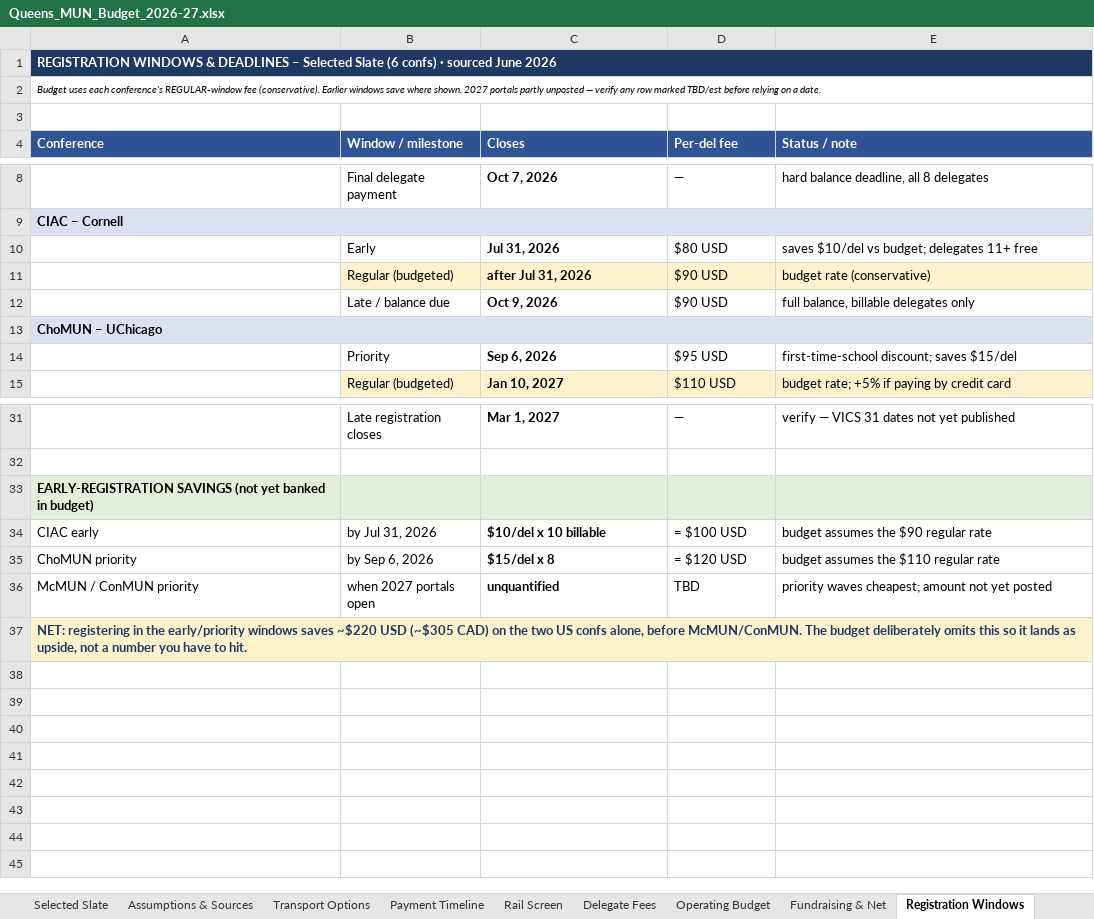
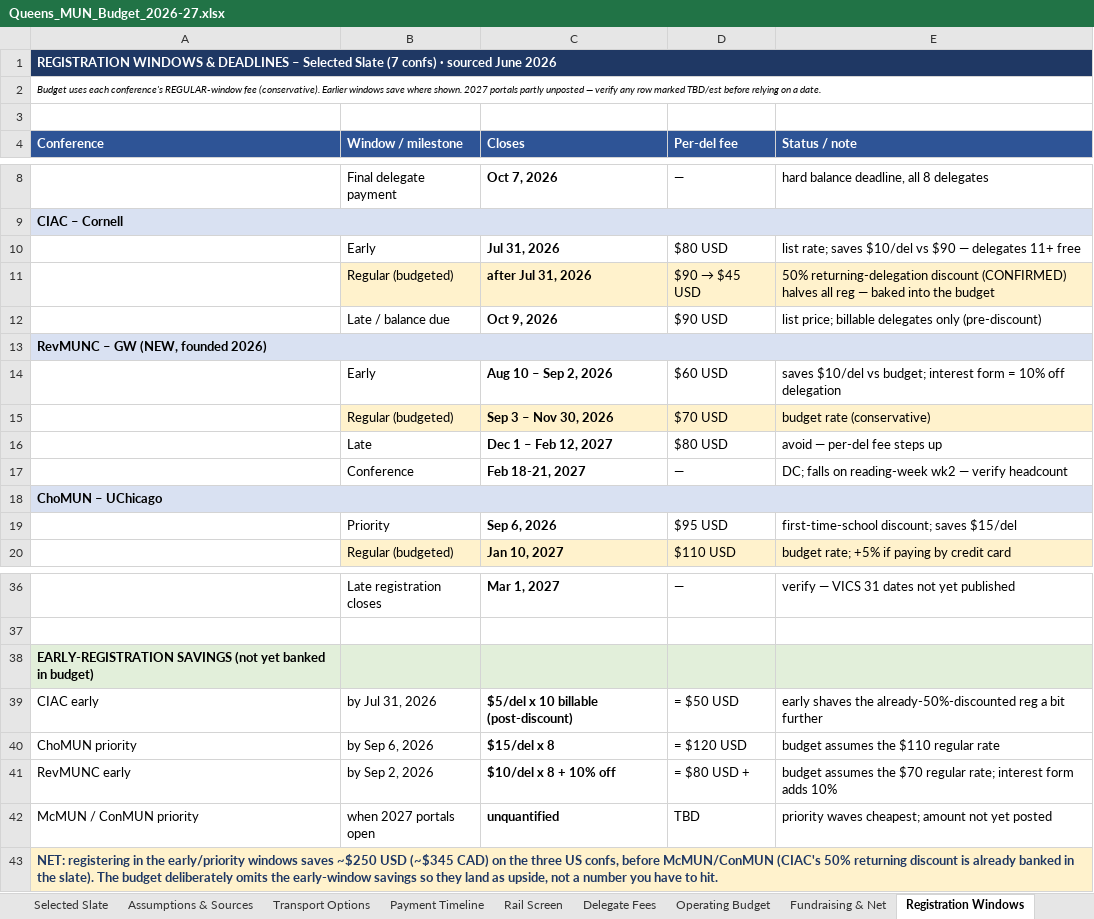
Before and after one commit to queensu-mun/qmun-hub, an Excel workbook: budget/Queens_MUN_Budget_2026-27.xlsx, sheet Registration Windows, drawn as a sheet; only a part is shown, gaps mark what is left out; values as stored, in another font and other column widths than the file's, no borders; formulas without a stored value are shown as written; addresses are those after the commit; the diff names each change by its address in the sheet, - before the commit and + after, or states it on an @@ line.

```diff
--- a/budget/Queens_MUN_Budget_2026-27.xlsx (sheet Registration Windows)
+++ b/budget/Queens_MUN_Budget_2026-27.xlsx (sheet Registration Windows)
-A1 (Conference): …Selected Slate (6 confs) ·…
+A1 (Conference): …Selected Slate (7 confs) ·…
-E10 (Status / note): saves $10/del vs budget; delegates 11+…
+E10 (Status / note): list rate; saves $10/del vs $90 — delegates 11+…
@@ D11 (Per-del fee): $90 USD → $90 → $45 USD @@
-E11 (Status / note): budget rate (conservative)
+E11 (Status / note): 50% returning-delegation discount (CONFIRMED) halves all reg — baked into the budget
-E12 (Status / note): full balance, billable delegates only
+E12 (Status / note): list price; billable delegates only (pre-discount)
+row 13: RevMUNC – GW (NEW, founded 2026)
+row 14:  | Early | Aug 10 – Sep 2, 2026 | $60 USD | saves $10/del vs budget; interest form = 10% off delegation
+row 15:  | Regular (budgeted) | Sep 3 – Nov 30, 2026 | $70 USD | budget rate (conservative)
+row 16:  | Late | Dec 1 – Feb 12, 2027 | $80 USD | avoid — per-del fee steps up
+row 17:  | Conference | Feb 18-21, 2027 | — | DC; falls on reading-week wk2 — verify headcount
-C39 (Closes): $10/del x 10 billable
+C39 (Closes): $5/del x 10 billable (post-discount)
-D39 (Per-del fee): = $100 USD
+D39 (Per-del fee): = $50 USD
-E39 (Status / note): budget assumes the $90 regular rate
+E39 (Status / note): early shaves the already-50%-discounted reg a bit further
+row 41: RevMUNC early | by Sep 2, 2026 | $10/del x 8 + 10% off | = $80 USD + | budget assumes the $70 regular rate; interest form adds 10%
-A43 (Conference): …windows saves ~$220 USD (~$305 CAD) on the two US confs alone, before McMUN/ConMUN. The budget deliberately omits this so it lands as upside,…
+A43 (Conference): …windows saves ~$250 USD (~$345 CAD) on the three US confs, before McMUN/ConMUN (CIAC's 50% returning discount is already banked in the slate). The budget deliberately omits the early-window savings so they land as upside,…
```
Also changed, not shown: sheet Delegate Fees, sheet Fundraising & Net, sheet Selected Slate, sheet 8 Delegates, sheet 12 Delegates, sheet Summary, 4 more sheets, other sheet tabs, 3 other files.
